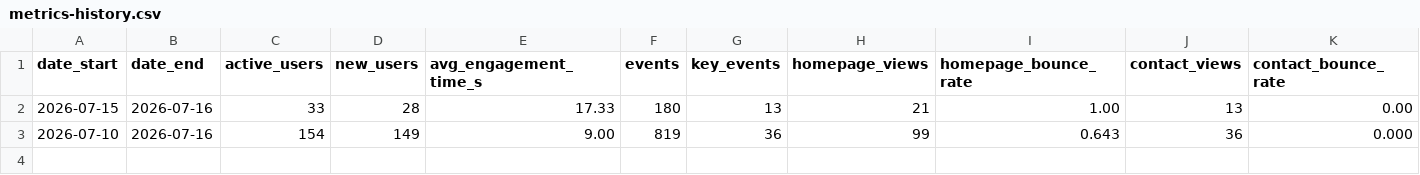
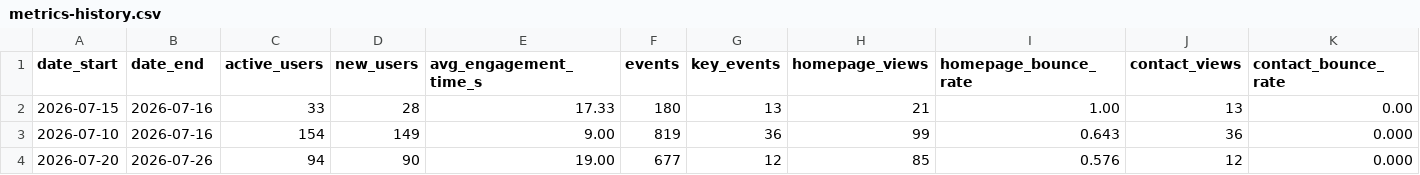
Before and after one commit to toyobam92/fowl-ai, a CSV file: analytics/metrics-history.csv, drawn as a sheet; only a part is shown; rows hold the shown columns only; the diff names each change by its address in the sheet, - before the commit and + after, or states it on an @@ line.

```diff
--- a/analytics/metrics-history.csv
+++ b/analytics/metrics-history.csv
+row 4: 2026-07-20 | 2026-07-26 | 94 | 90 | 19.00 | 677 | 12 | 85 | 0.576 | 12 | 0.000
```
Also changed, not shown: 7 other files.
